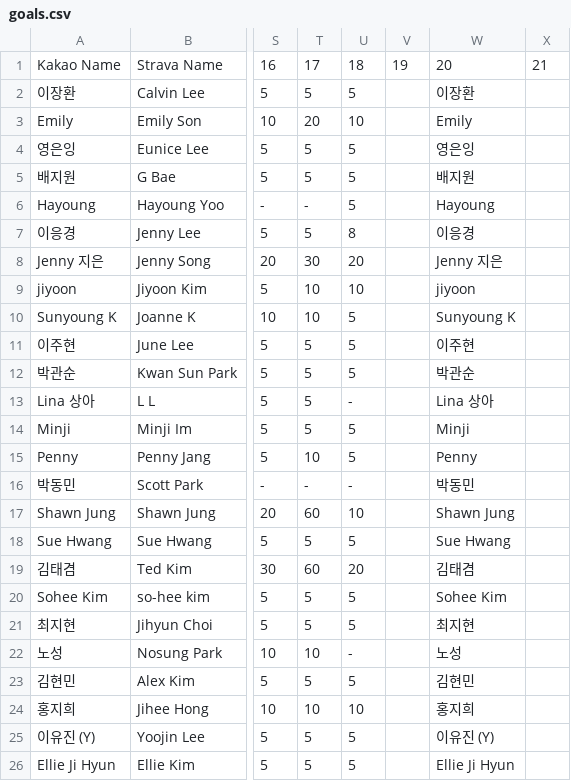
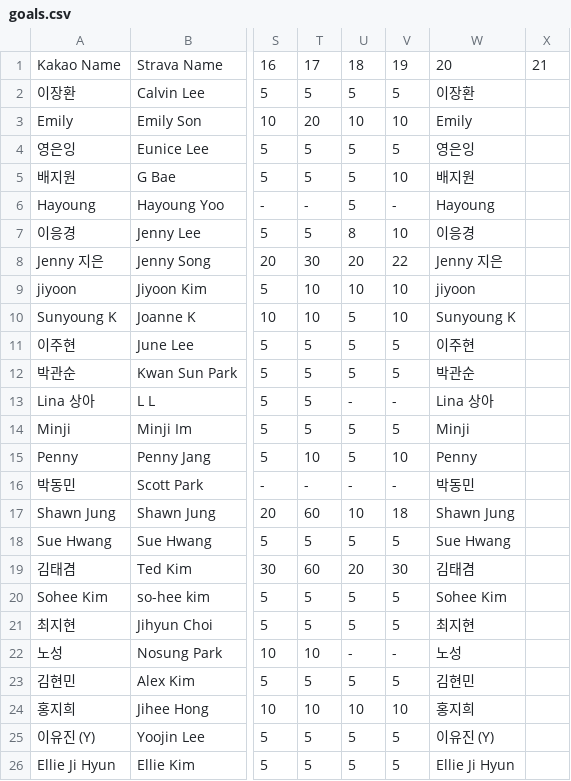
Before and after one commit to jennysong/RunningChallenge, a CSV file: goals.csv, drawn as a sheet; only a part is shown, gaps mark what is left out; the diff names each change by its address in the sheet, - before the commit and + after, or states it on an @@ line.

Commit message:
Add week19 Strava data and update goals.csv
Include week19.json in AVAILABLE_WEEKS, add new strava/week19.json containing the week 19 leaderboard data, and update goals.csv to include week 19 goal values for participants. This brings the app and goals data up to date for week 19.

```diff
--- a/goals.csv
+++ b/goals.csv
-V2: (empty)
+V2: 5
-V3: (empty)
+V3: 10
-V4: (empty)
+V4: 5
-V5: (empty)
+V5: 10
-V6: (empty)
+V6: -
-V7: (empty)
+V7: 10
-V8: (empty)
+V8: 22
-V9:V10: (empty)
+V9:V10: 10
-V11:V12: (empty)
+V11:V12: 5
-V13: (empty)
+V13: -
-V14: (empty)
+V14: 5
-V15: (empty)
+V15: 10
-V16: (empty)
+V16: -
-V17: (empty)
+V17: 18
-V18: (empty)
+V18: 5
-V19: (empty)
+V19: 30
-V20:V21: (empty)
+V20:V21: 5
-V22: (empty)
+V22: -
-V23: (empty)
+V23: 5
-V24: (empty)
+V24: 10
-V25:V26: (empty)
+V25:V26: 5
```
Also changed, not shown: 2 other files.
